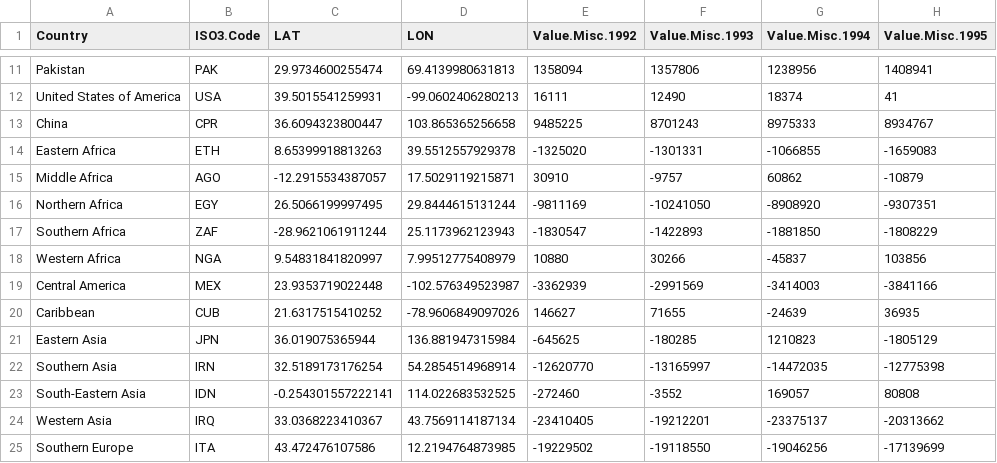
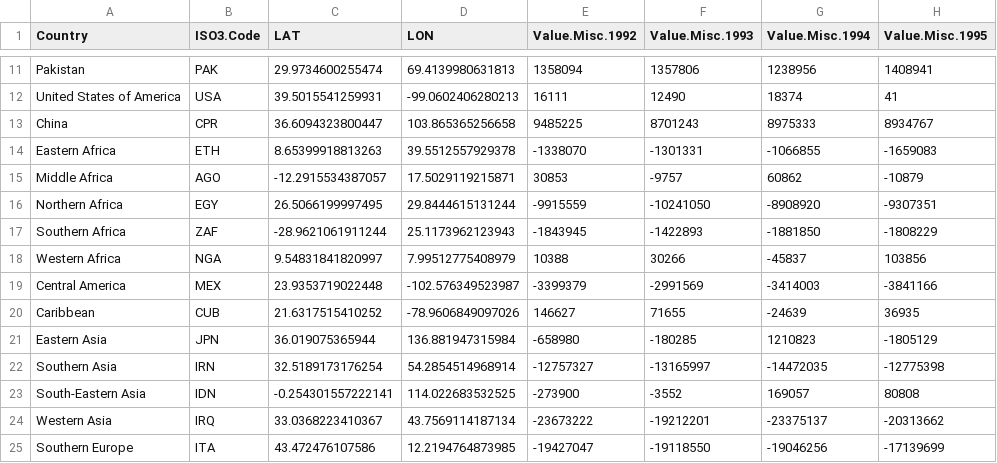
Before and after one commit to gfgprojects/cms_wheat, a CSV file: data/buyers_Misc.csv, drawn as a sheet; only a part is shown, gaps mark what is left out; the diff names each change by its address in the sheet, - before the commit and + after, or states it on an @@ line.

Commit message:
data folder

```diff
--- a/data/buyers_Misc.csv
+++ b/data/buyers_Misc.csv
-E14 (Value.Misc.1992): -1325020
+E14 (Value.Misc.1992): -1338070
-E15 (Value.Misc.1992): 30910
+E15 (Value.Misc.1992): 30853
-E16 (Value.Misc.1992): -9811169
+E16 (Value.Misc.1992): -9915559
-E17 (Value.Misc.1992): -1830547
+E17 (Value.Misc.1992): -1843945
-E18 (Value.Misc.1992): 10880
+E18 (Value.Misc.1992): 10388
-E19 (Value.Misc.1992): -3362939
+E19 (Value.Misc.1992): -3399379
-E21 (Value.Misc.1992): -645625
+E21 (Value.Misc.1992): -658980
-E22 (Value.Misc.1992): -12620770
+E22 (Value.Misc.1992): -12757327
-E23 (Value.Misc.1992): -272460
+E23 (Value.Misc.1992): -273900
-E24 (Value.Misc.1992): -23410405
+E24 (Value.Misc.1992): -23673222
-E25 (Value.Misc.1992): -19229502
+E25 (Value.Misc.1992): -19427047
```
Also changed, not shown: data/producers.csv.
